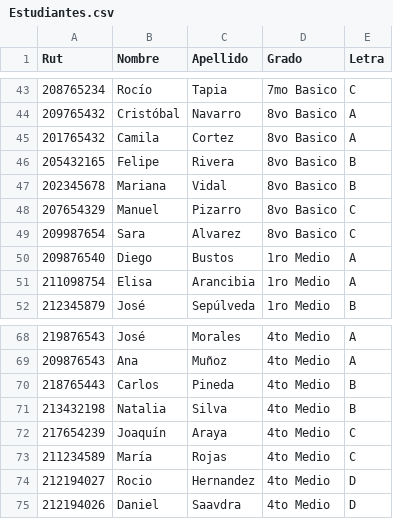
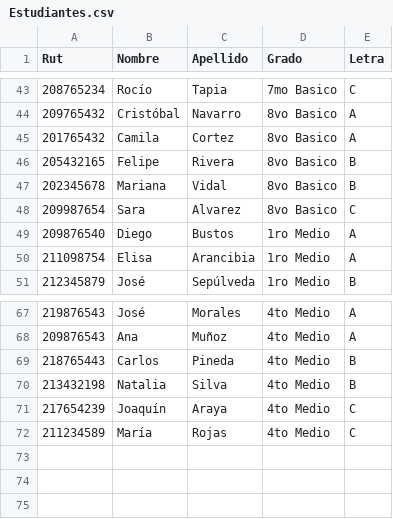
Before and after one commit to Hantahstar/Proyecto_Final_SIA, a CSV file: src/main/java/Estudiantes.csv, drawn as a sheet; only a part is shown, gaps mark what is left out; the diff names each change by its address in the sheet, - before the commit and + after, or states it on an @@ line.

```diff
--- a/src/main/java/Estudiantes.csv
+++ b/src/main/java/Estudiantes.csv
-row 48: 207654329 | Manuel | Pizarro | 8vo Basico | C
-row 74: 212194027 | Rocio | Hernandez | 4to Medio | D
-row 75: 212194026 | Daniel | Saavdra | 4to Medio | D
```
Also changed, not shown: src/main/java/Cursos.csv, 12 other files.
